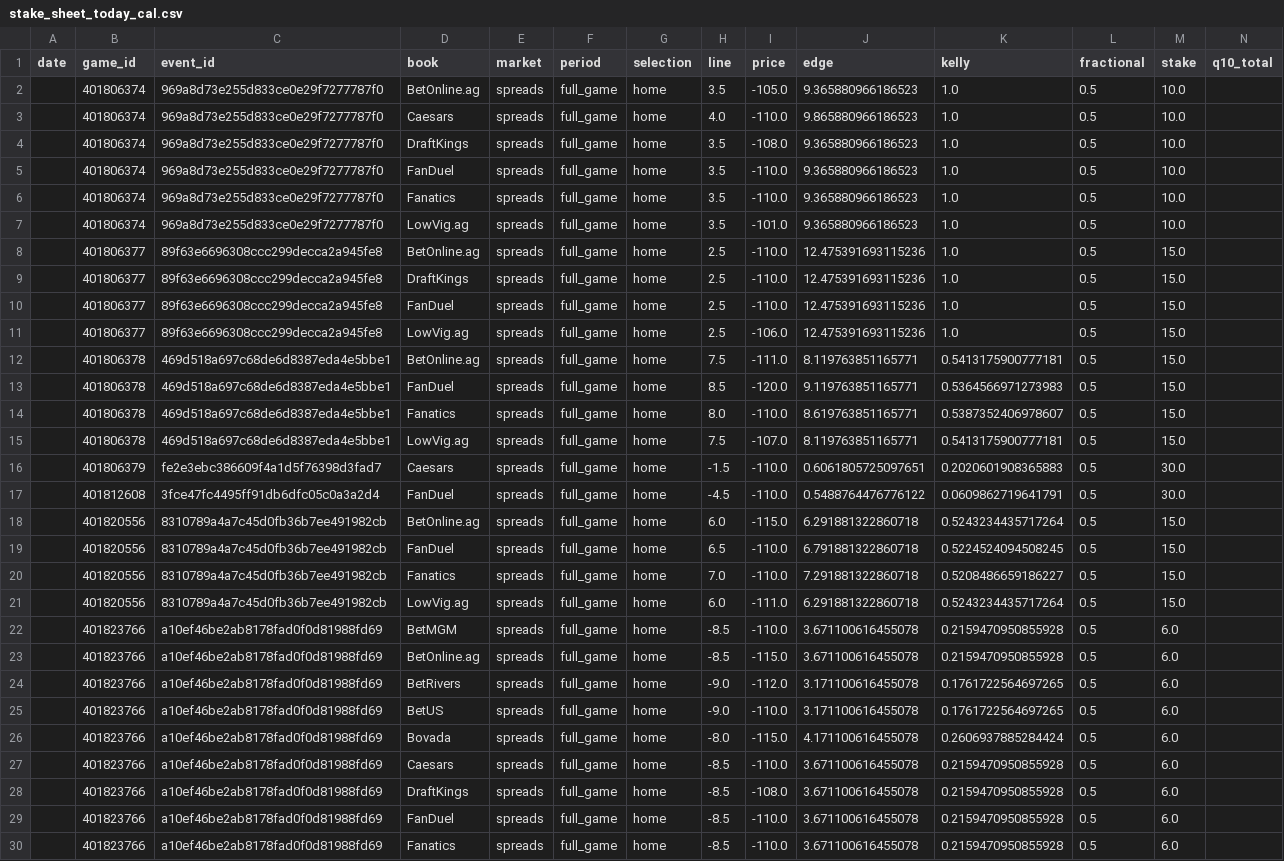
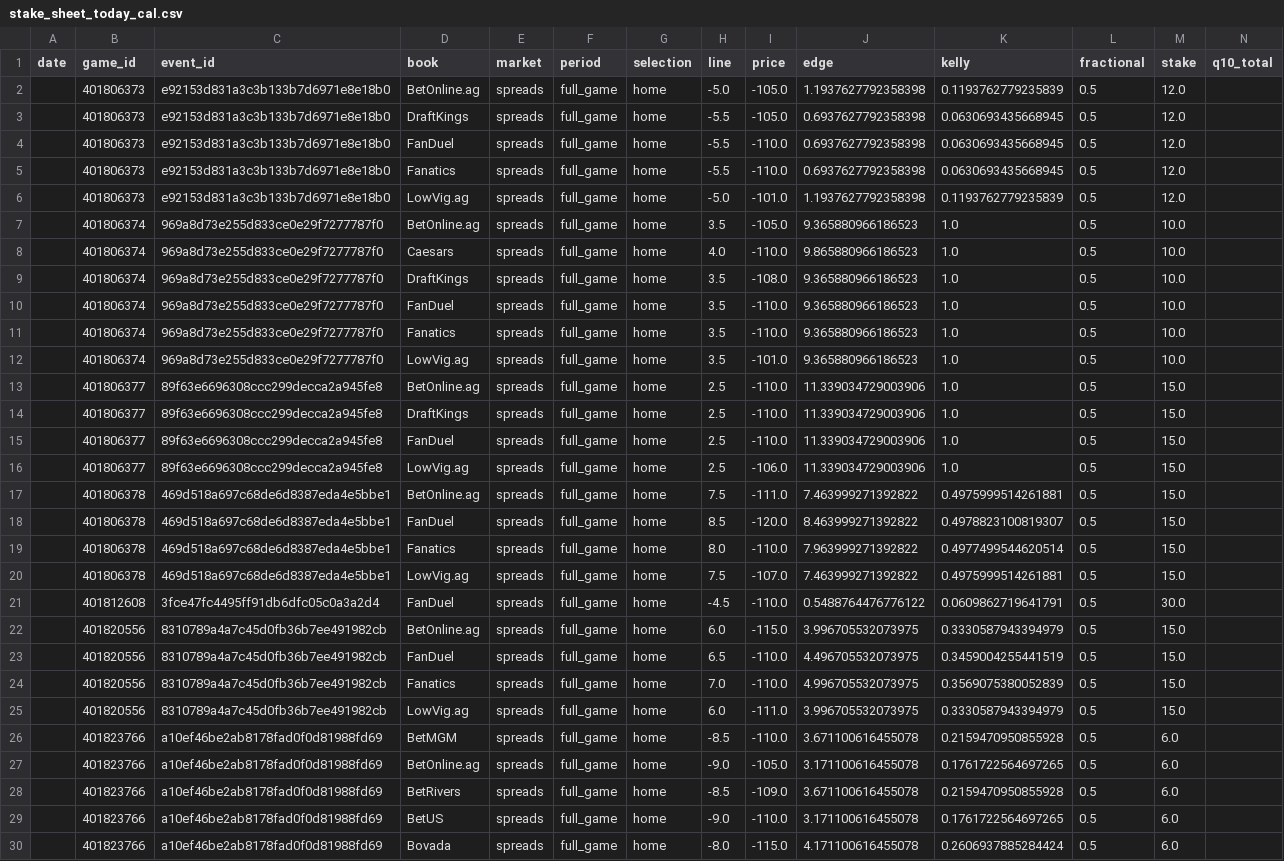
Before and after one commit to mostgood1/NCAAB, a CSV file: outputs/stake_sheet_today_cal.csv, drawn as a sheet; only a part is shown; the shorter side is filled out with more unchanged rows; removed rows and columns are numbered as before the commit, all else as after; rows hold the shown columns only; the diff covers the shown part only; the diff names each change by its address in the sheet, - before the commit and + after, or states it on an @@ line.

```diff
--- a/outputs/stake_sheet_today_cal.csv
+++ b/outputs/stake_sheet_today_cal.csv
+row 2:  | 401806373 | e92153d831a3c3b133b7d6971e8e18b0 | BetOnline.ag | spreads | full_game | home | -5.0 | -105.0 | 1.1937627792358398 | 0.1193762779235839 | 0.5 | 12.0
+row 3:  | 401806373 | e92153d831a3c3b133b7d6971e8e18b0 | DraftKings | spreads | full_game | home | -5.5 | -105.0 | 0.6937627792358398 | 0.0630693435668945 | 0.5 | 12.0
+row 4:  | 401806373 | e92153d831a3c3b133b7d6971e8e18b0 | FanDuel | spreads | full_game | home | -5.5 | -110.0 | 0.6937627792358398 | 0.0630693435668945 | 0.5 | 12.0
+row 5:  | 401806373 | e92153d831a3c3b133b7d6971e8e18b0 | Fanatics | spreads | full_game | home | -5.5 | -110.0 | 0.6937627792358398 | 0.0630693435668945 | 0.5 | 12.0
+row 6:  | 401806373 | e92153d831a3c3b133b7d6971e8e18b0 | LowVig.ag | spreads | full_game | home | -5.0 | -101.0 | 1.1937627792358398 | 0.1193762779235839 | 0.5 | 12.0
-J13:J16 (edge): 12.475391693115236
+J13:J16 (edge): 11.339034729003906
-J17 (edge): 8.119763851165771
+J17 (edge): 7.463999271392822
-K17 (kelly): 0.5413175900777181
+K17 (kelly): 0.4975999514261881
-J18 (edge): 9.119763851165771
+J18 (edge): 8.463999271392822
-K18 (kelly): 0.5364566971273983
+K18 (kelly): 0.4978823100819307
-J19 (edge): 8.619763851165771
+J19 (edge): 7.963999271392822
-K19 (kelly): 0.5387352406978607
+K19 (kelly): 0.4977499544620514
-J20 (edge): 8.119763851165771
+J20 (edge): 7.463999271392822
-K20 (kelly): 0.5413175900777181
+K20 (kelly): 0.4975999514261881
-row 16:  | 401806379 | fe2e3ebc386609f4a1d5f76398d3fad7 | Caesars | spreads | full_game | home | -1.5 | -110.0 | 0.6061805725097651 | 0.2020601908365883 | 0.5 | 30.0
-J22 (edge): 6.291881322860718
+J22 (edge): 3.996705532073975
-K22 (kelly): 0.5243234435717264
+K22 (kelly): 0.3330587943394979
-J23 (edge): 6.791881322860718
+J23 (edge): 4.496705532073975
-K23 (kelly): 0.5224524094508245
+K23 (kelly): 0.3459004255441519
-J24 (edge): 7.291881322860718
+J24 (edge): 4.996705532073975
-K24 (kelly): 0.5208486659186227
+K24 (kelly): 0.3569075380052839
-J25 (edge): 6.291881322860718
+J25 (edge): 3.996705532073975
-K25 (kelly): 0.5243234435717264
+K25 (kelly): 0.3330587943394979
-row 23:  | 401823766 | a10ef46be2ab8178fad0f0d81988fd69 | BetOnline.ag | spreads | full_game | home | -8.5 | -115.0 | 3.671100616455078 | 0.2159470950855928 | 0.5 | 6.0
-D27 (book): BetRivers
+D27 (book): BetOnline.ag
-I27 (price): -112.0
+I27 (price): -105.0
+row 28:  | 401823766 | a10ef46be2ab8178fad0f0d81988fd69 | BetRivers | spreads | full_game | home | -8.5 | -109.0 | 3.671100616455078 | 0.2159470950855928 | 0.5 | 6.0
```
Also changed, not shown: 21 edited cells elsewhere in this file, outputs/games_2025-12-03.csv, outputs/games_with_odds_2025-12-03.csv, 4 other files.
